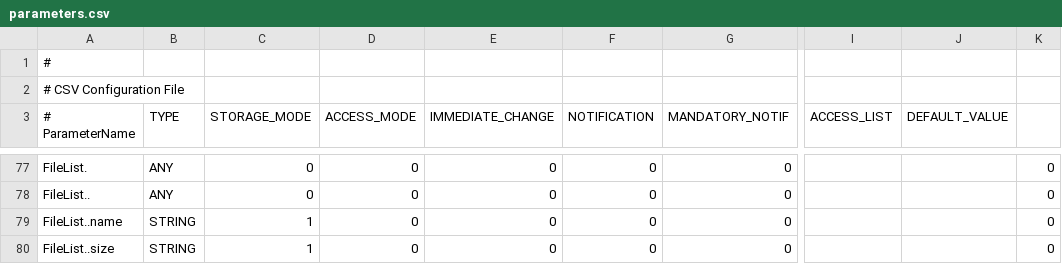
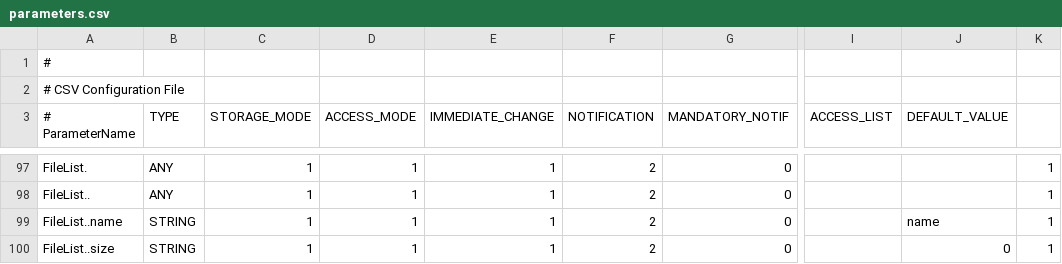
Before and after one commit to Orange-OpenSource/tr069agent, a CSV file: rsc/parameters.csv, drawn as a sheet; only a part is shown, gaps mark what is left out; addresses are those after the commit; the diff covers the shown part only; the diff names each change by its address in the sheet, - before the commit and + after, or states it on an @@ line.

```diff
--- a/rsc/parameters.csv
+++ b/rsc/parameters.csv
-C97:C98 (STORAGE_MODE): 0
+C97:C98 (STORAGE_MODE): 1
-D97:D100 (ACCESS_MODE): 0
+D97:D100 (ACCESS_MODE): 1
-E97:E100 (IMMEDIATE_CHANGE): 0
+E97:E100 (IMMEDIATE_CHANGE): 1
-F97:F100 (NOTIFICATION): 0
+F97:F100 (NOTIFICATION): 2
-K97:K100: 0
+K97:K100: 1
-J99 (DEFAULT_VALUE): (empty)
+J99 (DEFAULT_VALUE): name
-J100 (DEFAULT_VALUE): (empty)
+J100 (DEFAULT_VALUE): 0
```
Also changed, not shown: 20 added rows and 8 edited cells elsewhere in this file, 7 other files.
